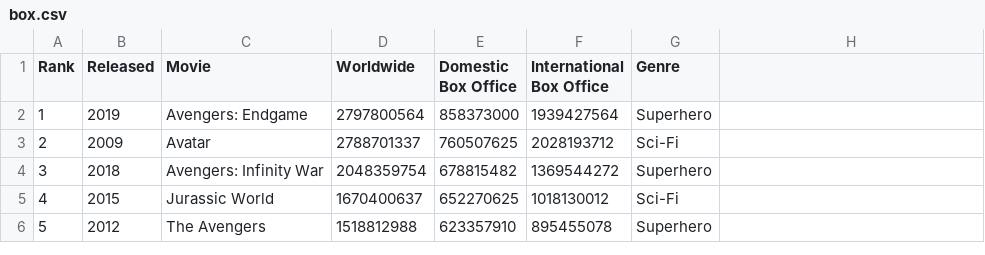
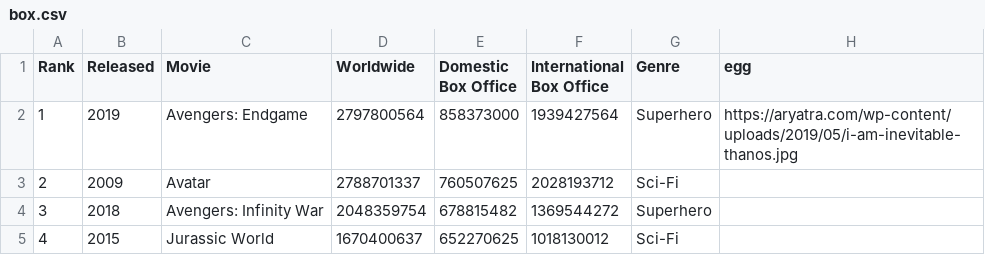
Before and after one commit to danny-nelson15/Final-Project, a CSV file: box.csv, drawn as a sheet; only a part is shown; the shorter side is filled out with more unchanged rows; the diff names each change by its address in the sheet, - before the commit and + after, or states it on an @@ line.

Commit message:
Add files via upload

```diff
--- a/box.csv
+++ b/box.csv
-H1: (empty)
+H1: egg
-H2 (egg): (empty)
+H2 (egg): https://aryatra.com/wp-content/uploads/2019/05/i-am-inevitable-thanos.jpg
```
Also changed, not shown: 24 other files.
